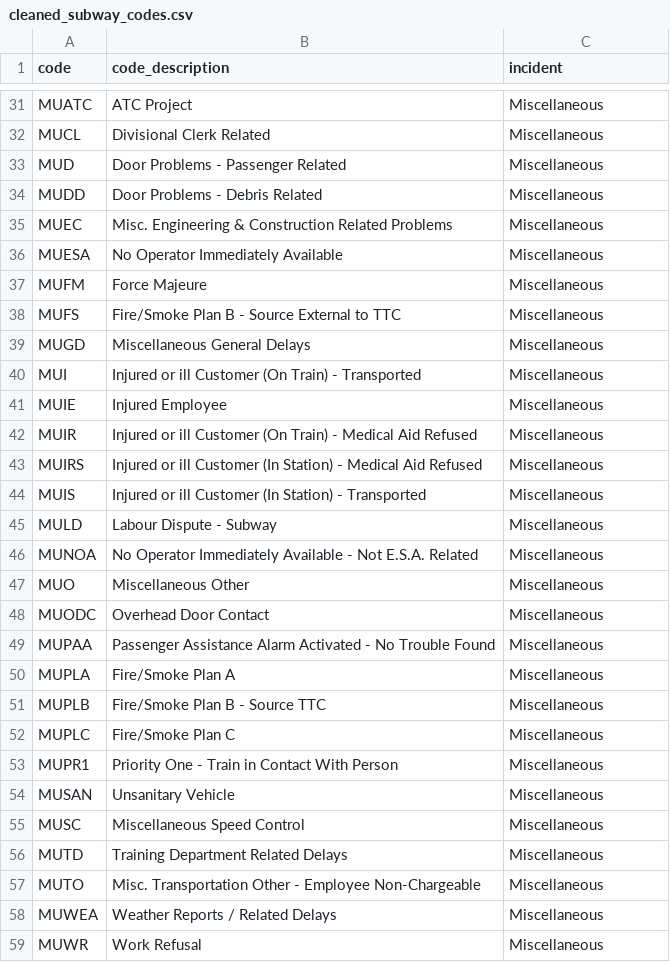
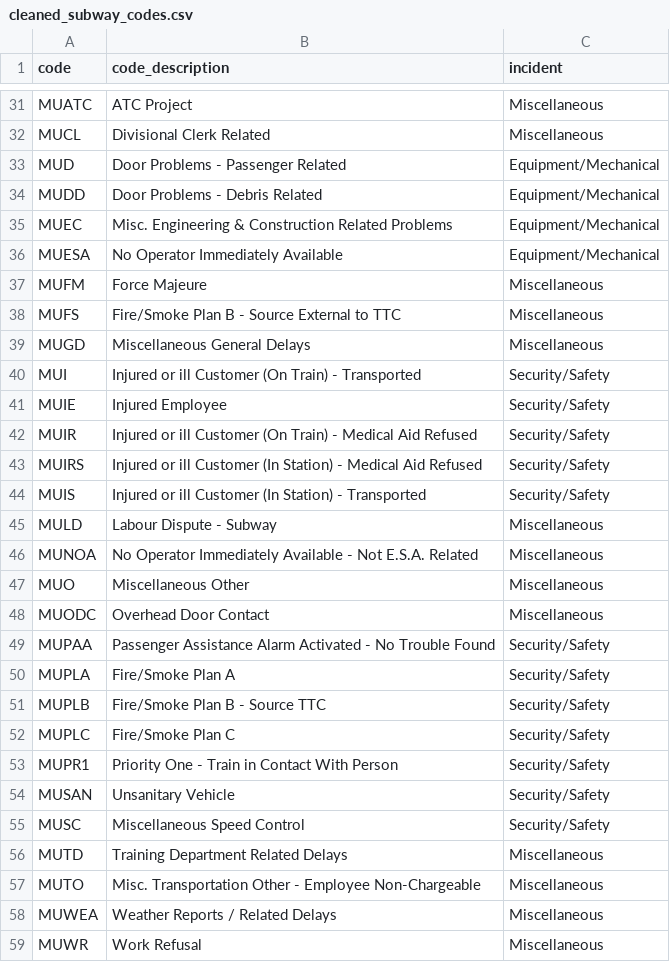
Before and after one commit to EveHughes/ttc_analysis, a CSV file: outputs/data/cleaned_subway_codes.csv, drawn as a sheet; only a part is shown, gaps mark what is left out.

```diff
--- a/outputs/data/cleaned_subway_codes.csv
+++ b/outputs/data/cleaned_subway_codes.csv
@@ -32,6 +32,6 @@ MUATC,ATC Project,Miscellaneous
 MUCL,Divisional Clerk Related,Miscellaneous
-MUD,Door Problems - Passenger Related,Miscellaneous
-MUDD,Door Problems - Debris Related,Miscellaneous
-MUEC,Misc. Engineering & Construction Related Problems,Miscellaneous
-MUESA,No Operator Immediately Available,Miscellaneous
+MUD,Door Problems - Passenger Related,Equipment/Mechanical
+MUDD,Door Problems - Debris Related,Equipment/Mechanical
+MUEC,Misc. Engineering & Construction Related Problems,Equipment/Mechanical
+MUESA,No Operator Immediately Available,Equipment/Mechanical
 MUFM,Force Majeure,Miscellaneous
@@ -39,7 +39,7 @@ MUFS,Fire/Smoke Plan B - Source External to TTC,Miscellaneous
 MUGD,Miscellaneous General Delays,Miscellaneous
-MUI,Injured or ill Customer (On Train) - Transported,Miscellaneous
-MUIE,Injured Employee,Miscellaneous
-MUIR,Injured or ill Customer (On Train) - Medical Aid Refused,Miscellaneous
-MUIRS,Injured or ill Customer (In Station) - Medical Aid Refused,Miscellaneous
-MUIS,Injured or ill Customer (In Station) - Transported,Miscellaneous
+MUI,Injured or ill Customer (On Train) - Transported,Security/Safety
+MUIE,Injured Employee,Security/Safety
+MUIR,Injured or ill Customer (On Train) - Medical Aid Refused,Security/Safety
+MUIRS,Injured or ill Customer (In Station) - Medical Aid Refused,Security/Safety
+MUIS,Injured or ill Customer (In Station) - Transported,Security/Safety
 MULD,Labour Dispute - Subway,Miscellaneous
@@ -48,9 +48,9 @@ MUO,Miscellaneous Other,Miscellaneous
 MUODC,Overhead Door Contact,Miscellaneous
-MUPAA,Passenger Assistance Alarm Activated - No Trouble Found,Miscellaneous
-MUPLA,Fire/Smoke Plan A,Miscellaneous
-MUPLB,Fire/Smoke Plan B - Source TTC,Miscellaneous
-MUPLC,Fire/Smoke Plan C,Miscellaneous
-MUPR1,Priority One - Train in Contact With Person,Miscellaneous
-MUSAN,Unsanitary Vehicle,Miscellaneous
-MUSC,Miscellaneous Speed Control,Miscellaneous
+MUPAA,Passenger Assistance Alarm Activated - No Trouble Found,Security/Safety
+MUPLA,Fire/Smoke Plan A,Security/Safety
+MUPLB,Fire/Smoke Plan B - Source TTC,Security/Safety
+MUPLC,Fire/Smoke Plan C,Security/Safety
+MUPR1,Priority One - Train in Contact With Person,Security/Safety
+MUSAN,Unsanitary Vehicle,Security/Safety
+MUSC,Miscellaneous Speed Control,Security/Safety
 MUTD,Training Department Related Delays,Miscellaneous
```
Also changed, not shown: 6 other files.
